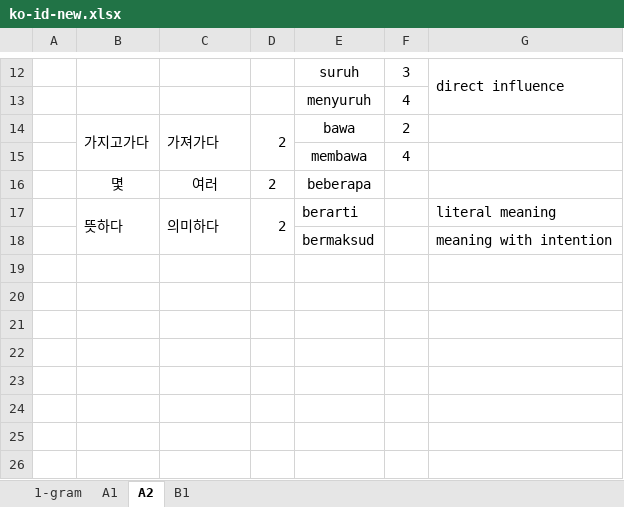
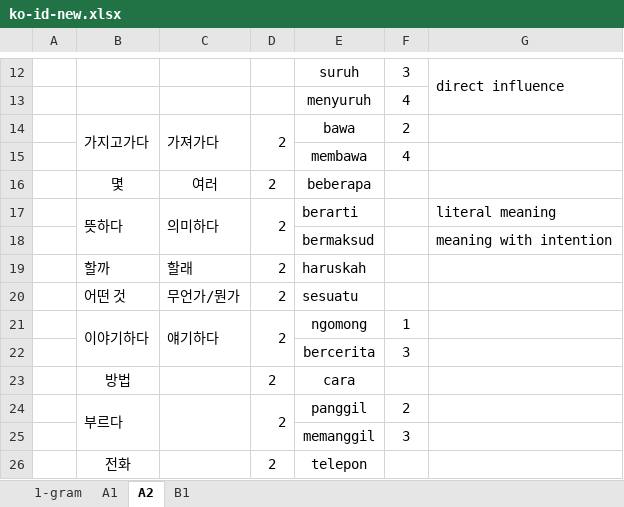
Before and after one commit to SihyunYou/AlphaCatDictionary, an Excel workbook: ko-id-new.xlsx, sheet A2, drawn as a sheet; only a part is shown, gaps mark what is left out; values as stored, in another font and other column widths than the file's, no borders; the diff names each change by its address in the sheet, - before the commit and + after, or states it on an @@ line.

```diff
--- a/ko-id-new.xlsx (sheet A2)
+++ b/ko-id-new.xlsx (sheet A2)
+row 19:  | 할까 | 할래 | 2 | haruskah
+row 20:  | 어떤 것 | 무언가/뭔가 | 2 | sesuatu
+row 21:  | 이야기하다 | 얘기하다 | 2 | ngomong | 1
+row 22:  |  |  |  | bercerita | 3
+row 23:  | 방법 |  | 2 | cara
+row 24:  | 부르다 |  | 2 | panggil | 2
+row 25:  |  |  |  | memanggil | 3
+row 26:  | 전화 |  | 2 | telepon
```
Also changed, not shown: sheet 1-gram, sheet A1.
